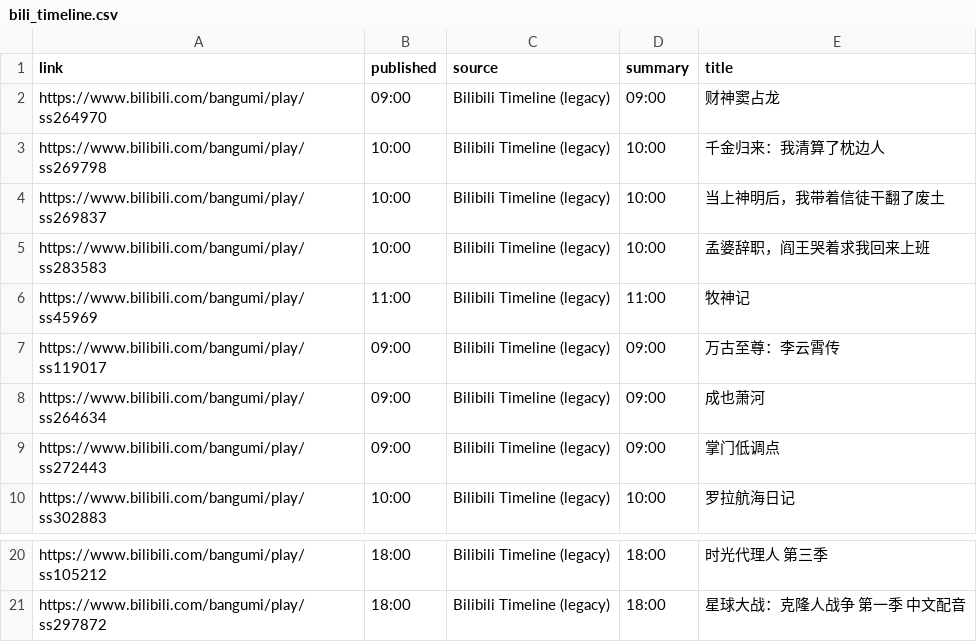
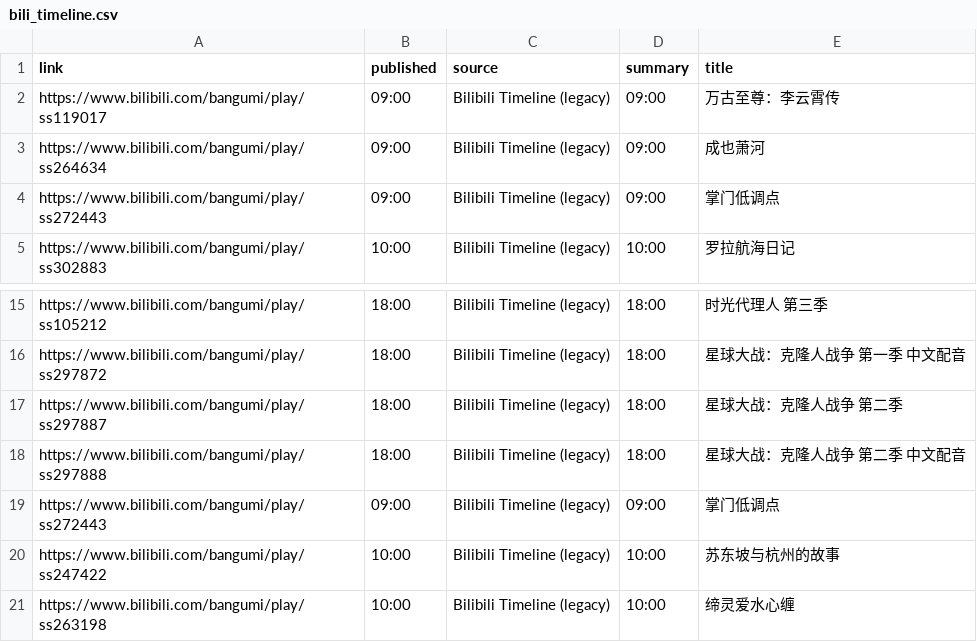
Before and after one commit to BennetttChen/Python-crawl, a CSV file: output/bili_timeline.csv, drawn as a sheet; only a part is shown, gaps mark what is left out.

```diff
--- a/output/bili_timeline.csv
+++ b/output/bili_timeline.csv
@@ -1,7 +1,2 @@
 link,published,source,summary,title
-https://www.bilibili.com/bangumi/play/ss264970,09:00,Bilibili Timeline (legacy),09:00,财神窦占龙
-https://www.bilibili.com/bangumi/play/ss269798,10:00,Bilibili Timeline (legacy),10:00,千金归来：我清算了枕边人
-https://www.bilibili.com/bangumi/play/ss269837,10:00,Bilibili Timeline (legacy),10:00,当上神明后，我带着信徒干翻了废土
-https://www.bilibili.com/bangumi/play/ss283583,10:00,Bilibili Timeline (legacy),10:00,孟婆辞职，阎王哭着求我回来上班
-https://www.bilibili.com/bangumi/play/ss45969,11:00,Bilibili Timeline (legacy),11:00,牧神记
 https://www.bilibili.com/bangumi/play/ss119017,09:00,Bilibili Timeline (legacy),09:00,万古至尊：李云霄传
@@ -21 +16,6 @@ https://www.bilibili.com/bangumi/play/ss105212,18:00,Bilibili Timeline (legacy),
 https://www.bilibili.com/bangumi/play/ss297872,18:00,Bilibili Timeline (legacy),18:00,星球大战：克隆人战争 第一季 中文配音
+https://www.bilibili.com/bangumi/play/ss297887,18:00,Bilibili Timeline (legacy),18:00,星球大战：克隆人战争 第二季
+https://www.bilibili.com/bangumi/play/ss297888,18:00,Bilibili Timeline (legacy),18:00,星球大战：克隆人战争 第二季 中文配音
+https://www.bilibili.com/bangumi/play/ss272443,09:00,Bilibili Timeline (legacy),09:00,掌门低调点
+https://www.bilibili.com/bangumi/play/ss247422,10:00,Bilibili Timeline (legacy),10:00,苏东坡与杭州的故事
+https://www.bilibili.com/bangumi/play/ss263198,10:00,Bilibili Timeline (legacy),10:00,缔灵爱水心缠
```
Also changed, not shown: 2 other files.
